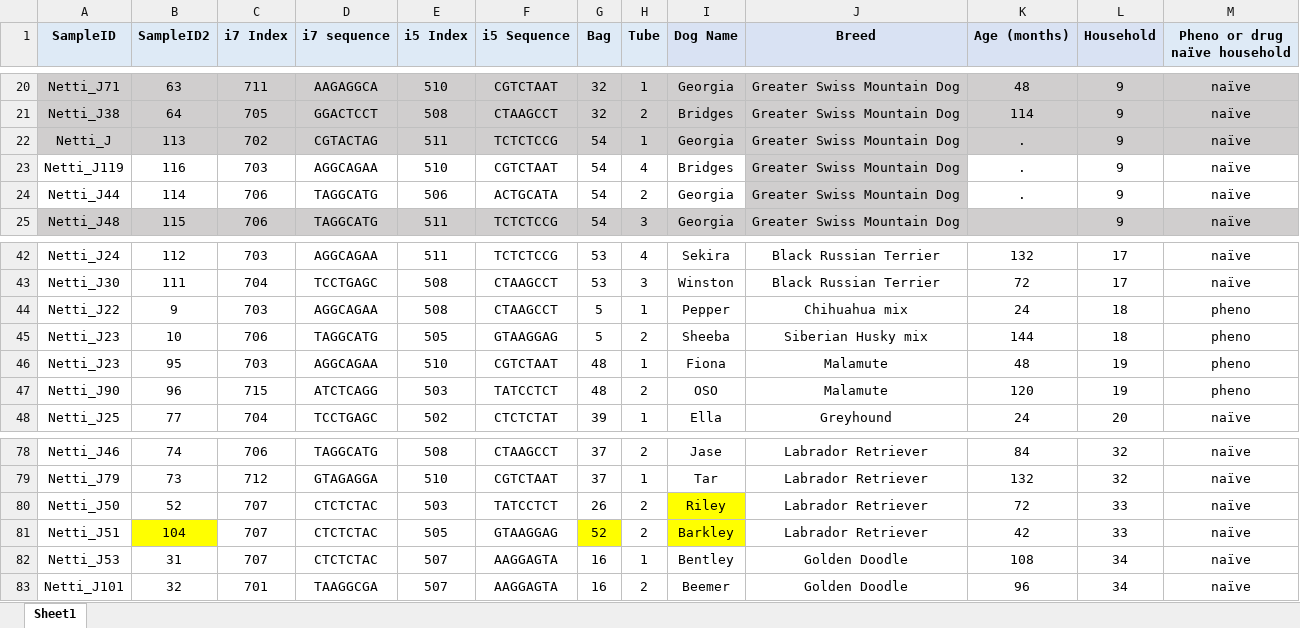
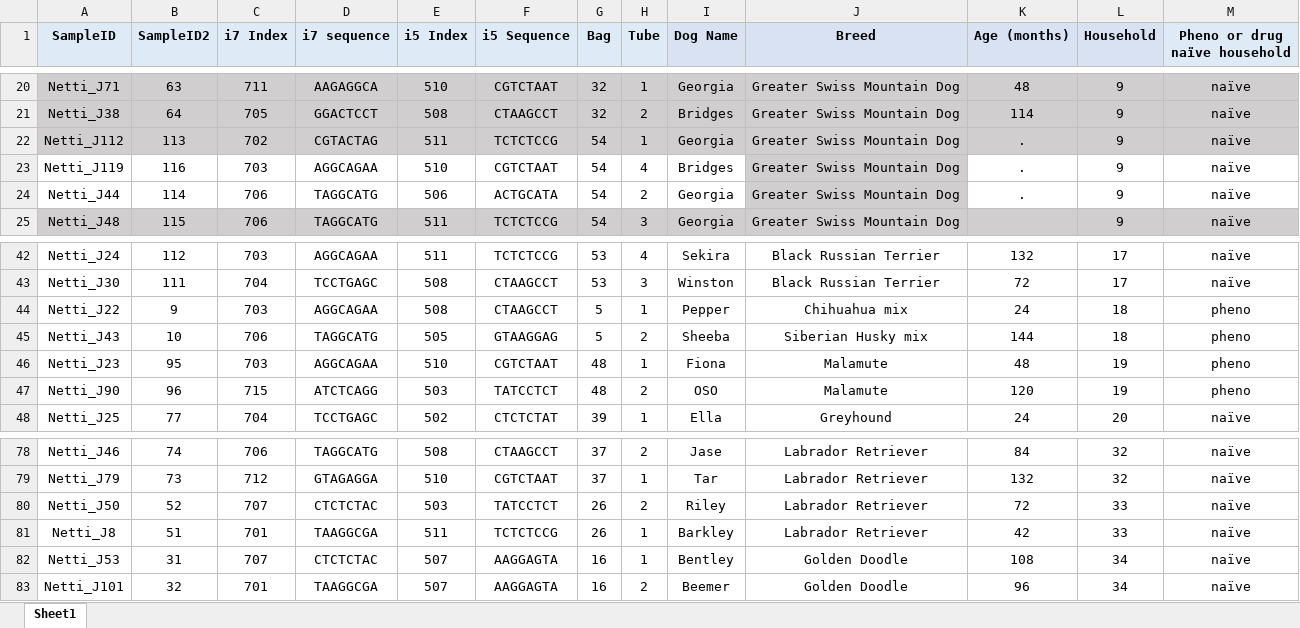
Before and after one commit to Yixuan39/CanineEpilepsy2, an Excel workbook: data/Epilepsy study mapping file with patient info updated 11.9.2023 JN.xlsx, sheet Sheet1, drawn as a sheet; only a part is shown, gaps mark what is left out; values as stored, in another font and other column widths than the file's, no borders; charts and pictures not drawn; the diff names each change by its address in the sheet, - before the commit and + after, or states it on an @@ line.

```diff
--- a/data/Epilepsy study mapping file with patient info updated 11.9.2023 JN.xlsx (sheet Sheet1)
+++ b/data/Epilepsy study mapping file with patient info updated 11.9.2023 JN.xlsx (sheet Sheet1)
-A22 (SampleID): Netti_J
+A22 (SampleID): Netti_J112
-A45 (SampleID): Netti_J23
+A45 (SampleID): Netti_J43
-I80:I81 fill: #FFFF00
+I80:I81 fill: none
-A81 (SampleID): Netti_J51
+A81 (SampleID): Netti_J8
-B81 (SampleID2): 104
+B81 (SampleID2): 51
-B81 fill: #FFFF00
+B81 fill: none
-C81 (i7 Index): 707
+C81 (i7 Index): 701
-D81 (i7 sequence): CTCTCTAC
+D81 (i7 sequence): TAAGGCGA
-E81 (i5 Index): 505
+E81 (i5 Index): 511
-F81 (i5 Sequence): GTAAGGAG
+F81 (i5 Sequence): TCTCTCCG
-G81 (Bag): 52
+G81 (Bag): 26
-G81 fill: #FFFF00
+G81 fill: none
-H81 (Tube): 2
+H81 (Tube): 1
```
Also changed, not shown: charts or pictures, 7 other files.
